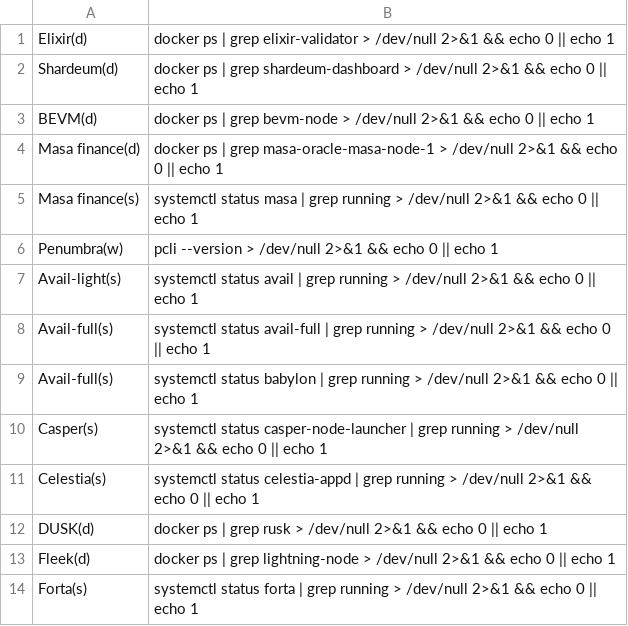
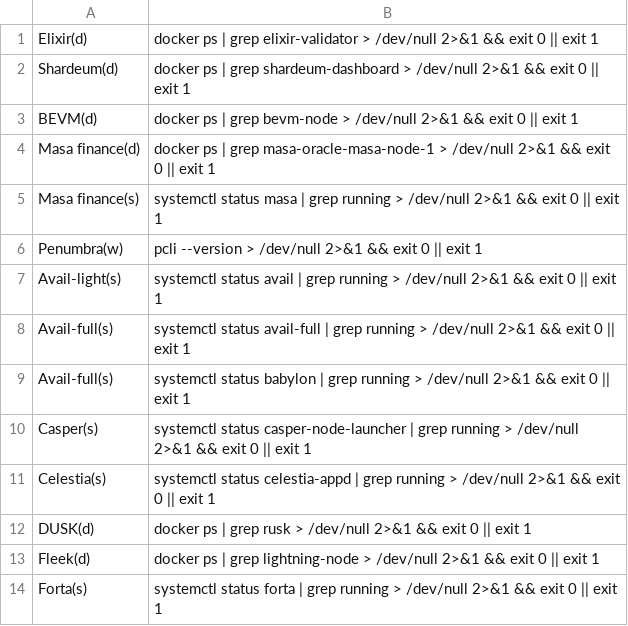
Before and after one commit to DOUBLE-TOP/checker, a CSV file: check_commands.csv, drawn as a sheet.

Commit message:
Update check_commands.csv

```diff
--- a/check_commands.csv
+++ b/check_commands.csv
@@ -1,14 +1,14 @@
-Elixir(d);docker ps | grep elixir-validator > /dev/null 2>&1 && echo 0 || echo 1
-Shardeum(d);docker ps | grep shardeum-dashboard > /dev/null 2>&1 && echo 0 || echo 1
-BEVM(d);docker ps | grep bevm-node > /dev/null 2>&1 && echo 0 || echo 1
-Masa finance(d);docker ps | grep masa-oracle-masa-node-1 > /dev/null 2>&1 && echo 0 || echo 1
-Masa finance(s);systemctl status masa | grep running > /dev/null 2>&1 && echo 0 || echo 1
-Penumbra(w);pcli --version > /dev/null 2>&1 && echo 0 || echo 1
-Avail-light(s);systemctl status avail | grep running > /dev/null 2>&1 && echo 0 || echo 1
-Avail-full(s);systemctl status avail-full | grep running > /dev/null 2>&1 && echo 0 || echo 1
-Avail-full(s);systemctl status babylon | grep running > /dev/null 2>&1 && echo 0 || echo 1
-Casper(s);systemctl status casper-node-launcher | grep running > /dev/null 2>&1 && echo 0 || echo 1
-Celestia(s);systemctl status celestia-appd | grep running > /dev/null 2>&1 && echo 0 || echo 1
-DUSK(d);docker ps | grep rusk > /dev/null 2>&1 && echo 0 || echo 1
-Fleek(d);docker ps | grep lightning-node > /dev/null 2>&1 && echo 0 || echo 1
-Forta(s);systemctl status forta | grep running > /dev/null 2>&1 && echo 0 || echo 1
+Elixir(d);docker ps | grep elixir-validator > /dev/null 2>&1 && exit 0 || exit 1
+Shardeum(d);docker ps | grep shardeum-dashboard > /dev/null 2>&1 && exit 0 || exit 1
+BEVM(d);docker ps | grep bevm-node > /dev/null 2>&1 && exit 0 || exit 1
+Masa finance(d);docker ps | grep masa-oracle-masa-node-1 > /dev/null 2>&1 && exit 0 || exit 1
+Masa finance(s);systemctl status masa | grep running > /dev/null 2>&1 && exit 0 || exit 1
+Penumbra(w);pcli --version > /dev/null 2>&1 && exit 0 || exit 1
+Avail-light(s);systemctl status avail | grep running > /dev/null 2>&1 && exit 0 || exit 1
+Avail-full(s);systemctl status avail-full | grep running > /dev/null 2>&1 && exit 0 || exit 1
+Avail-full(s);systemctl status babylon | grep running > /dev/null 2>&1 && exit 0 || exit 1
+Casper(s);systemctl status casper-node-launcher | grep running > /dev/null 2>&1 && exit 0 || exit 1
+Celestia(s);systemctl status celestia-appd | grep running > /dev/null 2>&1 && exit 0 || exit 1
+DUSK(d);docker ps | grep rusk > /dev/null 2>&1 && exit 0 || exit 1
+Fleek(d);docker ps | grep lightning-node > /dev/null 2>&1 && exit 0 || exit 1
+Forta(s);systemctl status forta | grep running > /dev/null 2>&1 && exit 0 || exit 1
```
